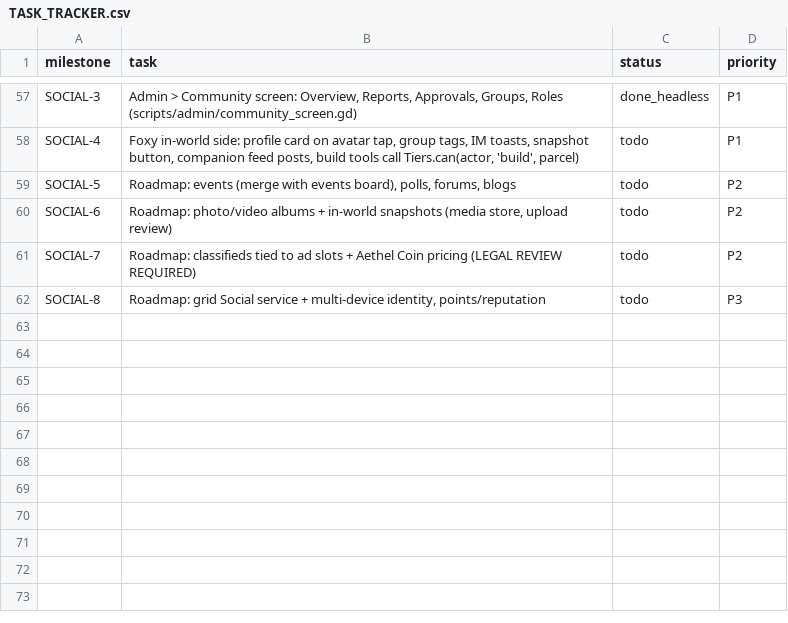
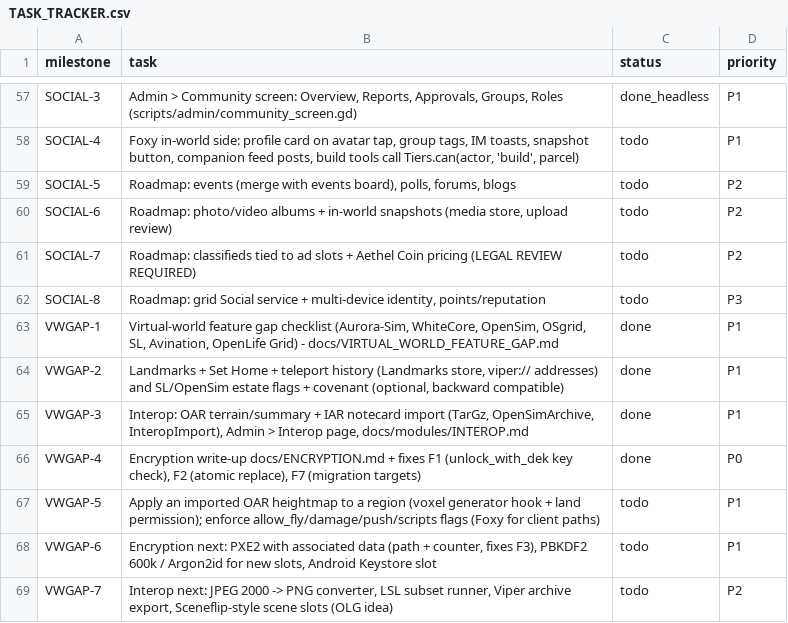
Before and after one commit to Anterrania/phoenix-scorpion-dragon-viper-voxel-companion, a CSV file: docs/TASK_TRACKER.csv, drawn as a sheet; only a part is shown, gaps mark what is left out; the diff names each change by its address in the sheet, - before the commit and + after, or states it on an @@ line.

Commit message:
docs+feat(VWGAP-1..4): virtual-world gap checklist (Aurora/WhiteCore/OpenSim/OSgrid/SL/Avination/OLG), INTEROP plan, OAR terrain + IAR notecard import with Admin > Interop, landmarks/home/teleport history, SL/OpenSim estate flags + covenant, ENCRYPTION.md + fixes F1/F2/F7; wiki pages, tracker rows, reseed

```diff
--- a/docs/TASK_TRACKER.csv
+++ b/docs/TASK_TRACKER.csv
+row 63: VWGAP-1 | Virtual-world feature gap checklist (Aurora-Sim, WhiteCore, OpenSim, OSgrid, SL, Avination, OpenLife Grid) - docs/VIRTUAL_WORLD_FEATURE_GAP.md | done | P1
+row 64: VWGAP-2 | Landmarks + Set Home + teleport history (Landmarks store, viper:// addresses) and SL/OpenSim estate flags + covenant (optional, backward compatible) | done | P1
+row 65: VWGAP-3 | Interop: OAR terrain/summary + IAR notecard import (TarGz, OpenSimArchive, InteropImport), Admin > Interop page, docs/modules/INTEROP.md | done | P1
+row 66: VWGAP-4 | Encryption write-up docs/ENCRYPTION.md + fixes F1 (unlock_with_dek key check), F2 (atomic replace), F7 (migration targets) | done | P0
+row 67: VWGAP-5 | Apply an imported OAR heightmap to a region (voxel generator hook + land permission); enforce allow_fly/damage/push/scripts flags (Foxy for client paths) | todo | P1
+row 68: VWGAP-6 | Encryption next: PXE2 with associated data (path + counter, fixes F3), PBKDF2 600k / Argon2id for new slots, Android Keystore slot | todo | P1
+row 69: VWGAP-7 | Interop next: JPEG 2000 -> PNG converter, LSL subset runner, Viper archive export, Sceneflip-style scene slots (OLG idea) | todo | P2
```
Also changed, not shown: 33 other files.
